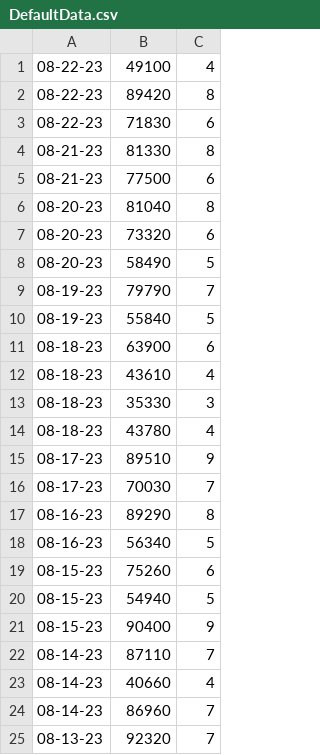
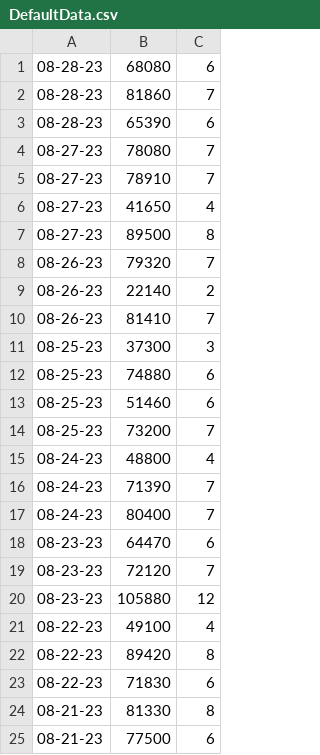
Before and after one commit to apnance/MsScoreminder, a CSV file: Ms Pacman Scoreminder/DefaultData.csv, drawn as a sheet; only a part is shown; the shorter side is filled out with more unchanged rows.

Commit message:
Update

```diff
--- a/Ms Pacman Scoreminder/DefaultData.csv
+++ b/Ms Pacman Scoreminder/DefaultData.csv
@@ -1 +1,21 @@
+08-28-23,68080,6
+08-28-23,81860,7
+08-28-23,65390,6
+08-27-23,78080,7
+08-27-23,78910,7
+08-27-23,41650,4
+08-27-23,89500,8
+08-26-23,79320,7
+08-26-23,22140,2
+08-26-23,81410,7
+08-25-23,37300,3
+08-25-23,74880,6
+08-25-23,51460,6
+08-25-23,73200,7
+08-24-23,48800,4
+08-24-23,71390,7
+08-24-23,80400,7
+08-23-23,64470,6
+08-23-23,72120,7
+08-23-23,105880,12
 08-22-23,49100,4
```
